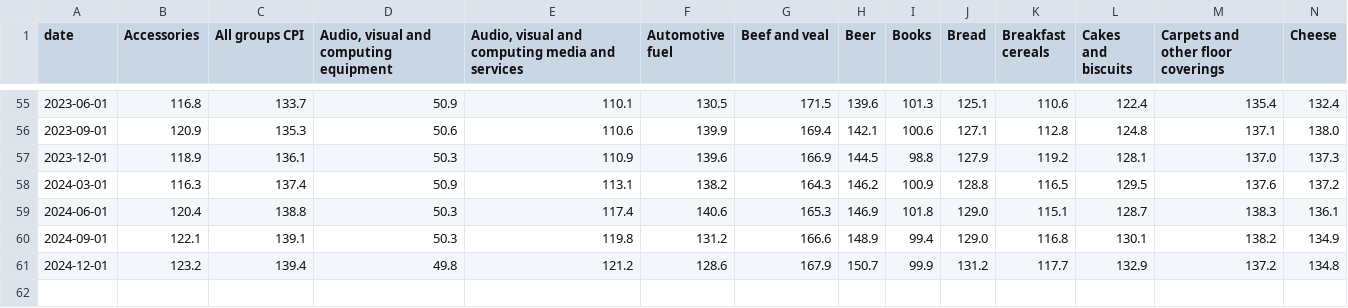
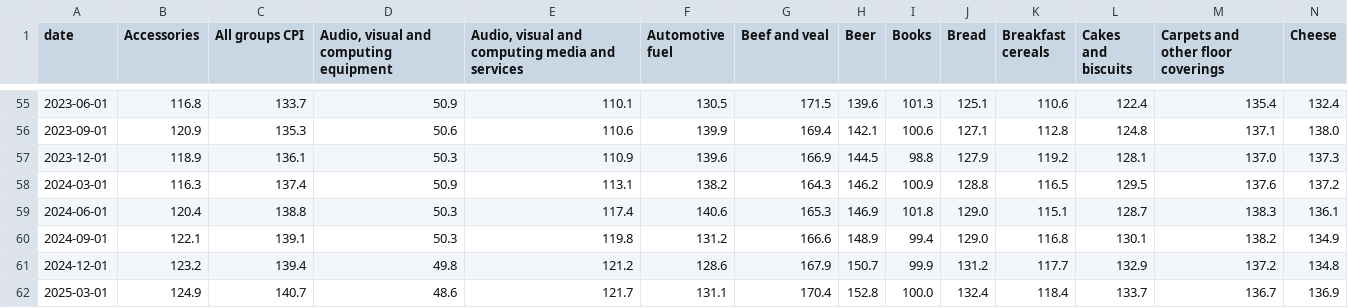
Before and after one commit to guardian/oz-2022-cpi-explorer, a CSV file: inflation-explorer/assets/Australia-index.csv, drawn as a sheet; only a part is shown, gaps mark what is left out; rows hold the shown columns only; the diff names each change by its address in the sheet, - before the commit and + after, or states it on an @@ line.

```diff
--- a/inflation-explorer/assets/Australia-index.csv
+++ b/inflation-explorer/assets/Australia-index.csv
+row 62: 2025-03-01 | 124.9 | 140.7 | 48.6 | 121.7 | 131.1 | 170.4 | 152.8 | 100.0 | 132.4 | 118.4 | 133.7 | 136.7 | 136.9
```
Also changed, not shown: inflation-explorer/assets/Adelaide-index.csv, inflation-explorer/assets/Brisbane-index.csv, 17 other files.
